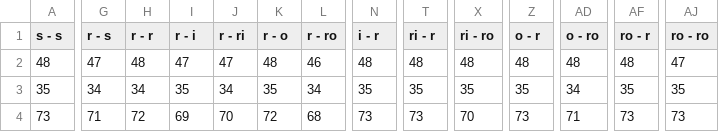
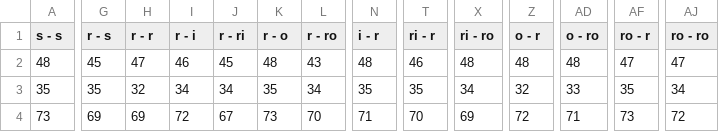
Before and after one commit to jcuevas-rozo/finite-topological-spaces, a CSV file: dvfields-strategies-hregular/results/results_hregul_random_30.csv, drawn as a sheet; only a part is shown, gaps mark what is left out; the diff covers the shown part only; the diff names each change by its address in the sheet, - before the commit and + after, or states it on an @@ line.

```diff
--- a/dvfields-strategies-hregular/results/results_hregul_random_30.csv
+++ b/dvfields-strategies-hregular/results/results_hregul_random_30.csv
-G2 (r - s): 47
+G2 (r - s): 45
-H2 (r - r): 48
+H2 (r - r): 47
-I2 (r - i): 47
+I2 (r - i): 46
-J2 (r - ri): 47
+J2 (r - ri): 45
-L2 (r - ro): 46
+L2 (r - ro): 43
-T2 (ri - r): 48
+T2 (ri - r): 46
-AF2 (ro - r): 48
+AF2 (ro - r): 47
-G3 (r - s): 34
+G3 (r - s): 35
-H3 (r - r): 34
+H3 (r - r): 32
-I3 (r - i): 35
+I3 (r - i): 34
-X3 (ri - ro): 35
+X3 (ri - ro): 34
-Z3 (o - r): 35
+Z3 (o - r): 32
-AD3 (o - ro): 34
+AD3 (o - ro): 33
-AJ3 (ro - ro): 35
+AJ3 (ro - ro): 34
-G4 (r - s): 71
+G4 (r - s): 69
-H4 (r - r): 72
+H4 (r - r): 69
-I4 (r - i): 69
+I4 (r - i): 72
-J4 (r - ri): 70
+J4 (r - ri): 67
-K4 (r - o): 72
+K4 (r - o): 73
-L4 (r - ro): 68
+L4 (r - ro): 70
-N4 (i - r): 73
+N4 (i - r): 71
-T4 (ri - r): 73
+T4 (ri - r): 70
-X4 (ri - ro): 70
+X4 (ri - ro): 69
-Z4 (o - r): 73
+Z4 (o - r): 72
-AJ4 (ro - ro): 73
+AJ4 (ro - ro): 72
```
Also changed, not shown: 125 edited cells elsewhere in this file, dvfields-strategies-hregular/results/results_hregul_random_10.csv, dvfields-strategies-hregular/results/results_hregul_random_15.csv, 4 other files.
